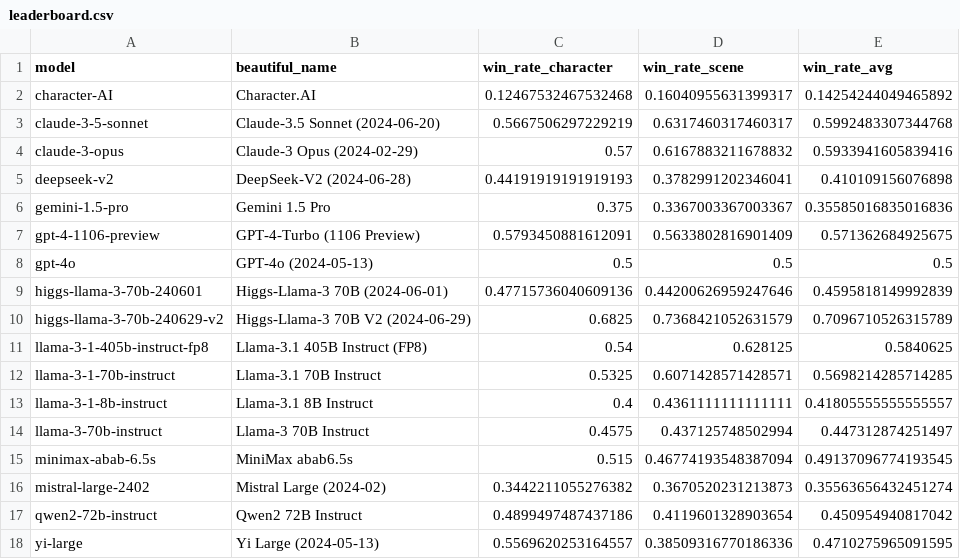
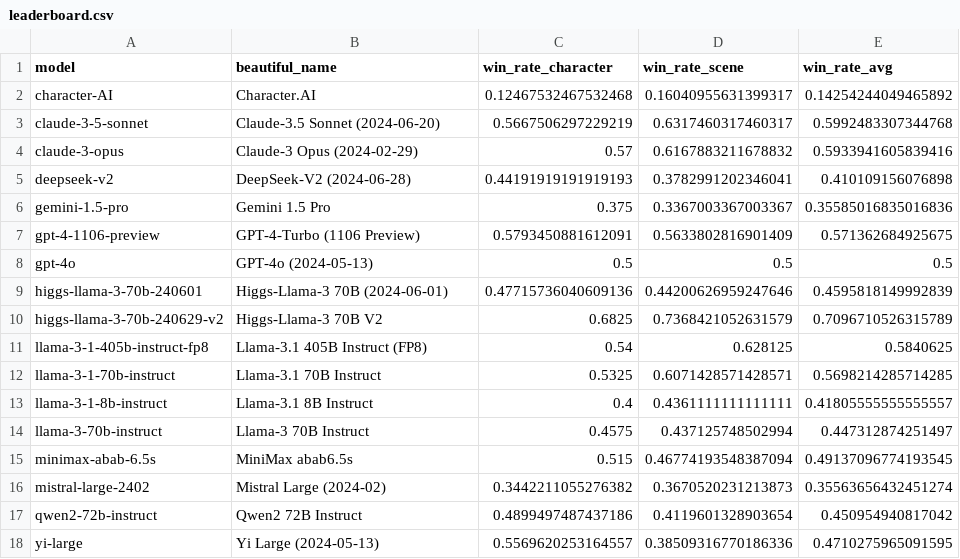
Before and after one commit to boson-ai/RPBench-Auto, a CSV file: results/leaderboard.csv, drawn as a sheet.

```diff
--- a/results/leaderboard.csv
+++ b/results/leaderboard.csv
@@ -9,3 +9,3 @@ gpt-4o,GPT-4o (2024-05-13),0.5,0.5,0.5
 higgs-llama-3-70b-240601,Higgs-Llama-3 70B (2024-06-01),0.47715736040609136,0.44200626959247646,0.4595818149992839
-higgs-llama-3-70b-240629-v2,Higgs-Llama-3 70B V2 (2024-06-29),0.6825,0.7368421052631579,0.7096710526315789
+higgs-llama-3-70b-240629-v2,Higgs-Llama-3 70B V2,0.6825,0.7368421052631579,0.7096710526315789
 llama-3-1-405b-instruct-fp8,Llama-3.1 405B Instruct (FP8),0.54,0.628125,0.5840625
```
Also changed, not shown: results/leaderboard_for_display.csv, 1 other file.
